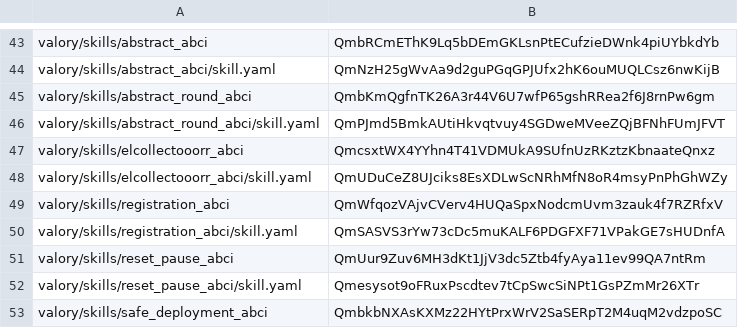
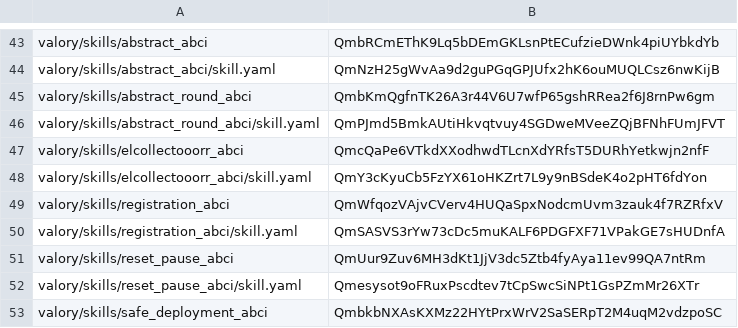
Before and after one commit to valory-xyz/agent-academy-1, a CSV file: packages/hashes.csv, drawn as a sheet; only a part is shown, gaps mark what is left out.

```diff
--- a/packages/hashes.csv
+++ b/packages/hashes.csv
@@ -46,4 +46,4 @@ valory/skills/abstract_round_abci,QmbKmQgfnTK26A3r44V6U7wfP65gshRRea2f6J8rnPw6gm
 valory/skills/abstract_round_abci/skill.yaml,QmPJmd5BmkAUtiHkvqtvuy4SGDweMVeeZQjBFNhFUmJFVT
-valory/skills/elcollectooorr_abci,QmcsxtWX4YYhn4T41VDMUkA9SUfnUzRKztzKbnaateQnxz
-valory/skills/elcollectooorr_abci/skill.yaml,QmUDuCeZ8UJciks8EsXDLwScNRhMfN8oR4msyPnPhGhWZy
+valory/skills/elcollectooorr_abci,QmcQaPe6VTkdXXodhwdTLcnXdYRfsT5DURhYetkwjn2nfF
+valory/skills/elcollectooorr_abci/skill.yaml,QmY3cKyuCb5FzYX61oHKZrt7L9y9nBSdeK4o2pHT6fdYon
 valory/skills/registration_abci,QmWfqozVAjvCVerv4HUQaSpxNodcmUvm3zauk4f7RZRfxV
```
Also changed, not shown: 1 other file.
